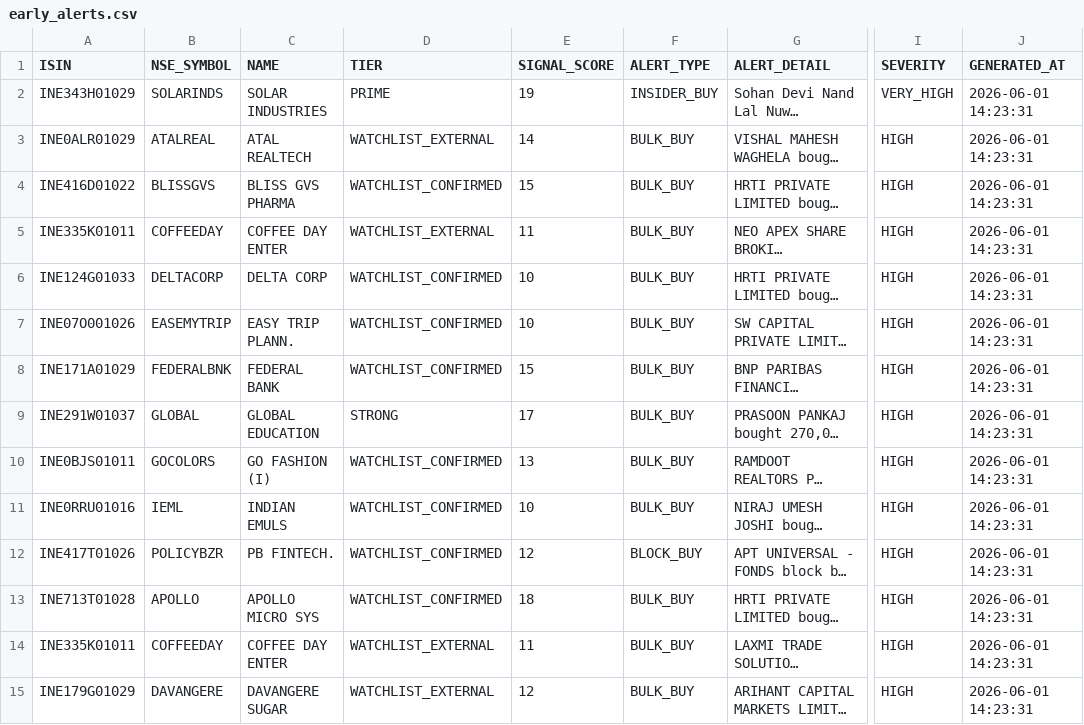
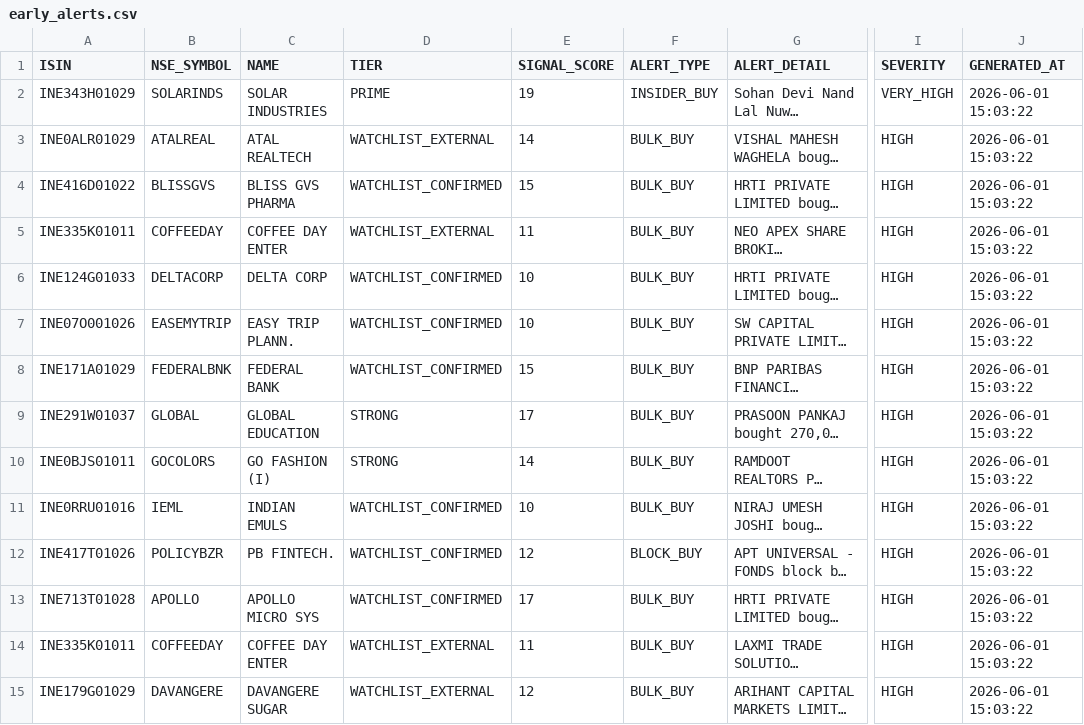
Before and after one commit to rajkshroff/multibagger-alerts, a CSV file: early_alerts.csv, drawn as a sheet; only a part is shown, gaps mark what is left out; long unchanged cells end in …; the diff covers the shown part only; the diff names each change by its address in the sheet, - before the commit and + after, or states it on an @@ line.

```diff
--- a/early_alerts.csv
+++ b/early_alerts.csv
-J2:J15 (GENERATED_AT): 2026-06-01 14:23:31
+J2:J15 (GENERATED_AT): 2026-06-01 15:03:22
-D10 (TIER): WATCHLIST_CONFIRMED
+D10 (TIER): STRONG
-E10 (SIGNAL_SCORE): 13
+E10 (SIGNAL_SCORE): 14
-E13 (SIGNAL_SCORE): 18
+E13 (SIGNAL_SCORE): 17
```
Also changed, not shown: 28 edited cells elsewhere in this file, bear_alpha_scores.csv, composite_scores.csv, 5 other files.
